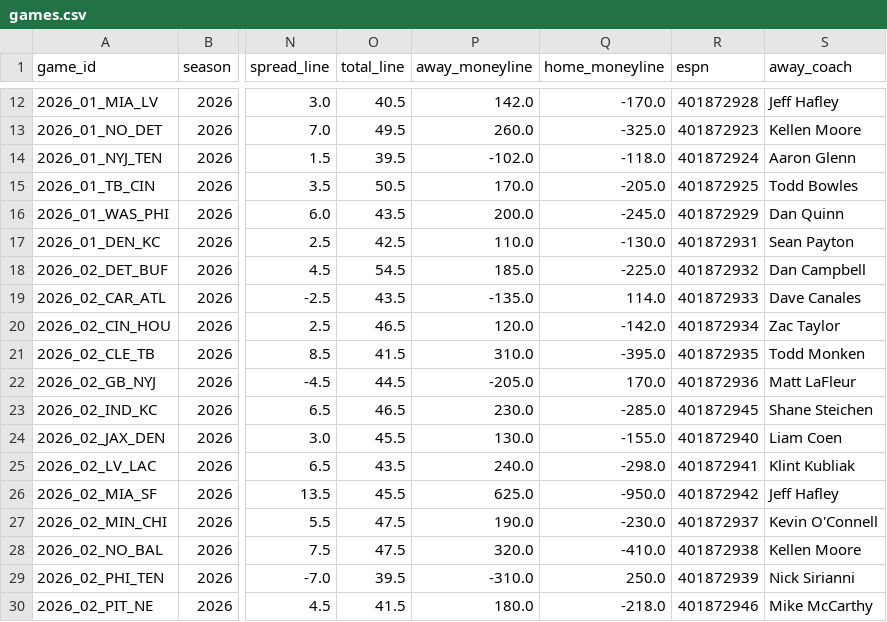
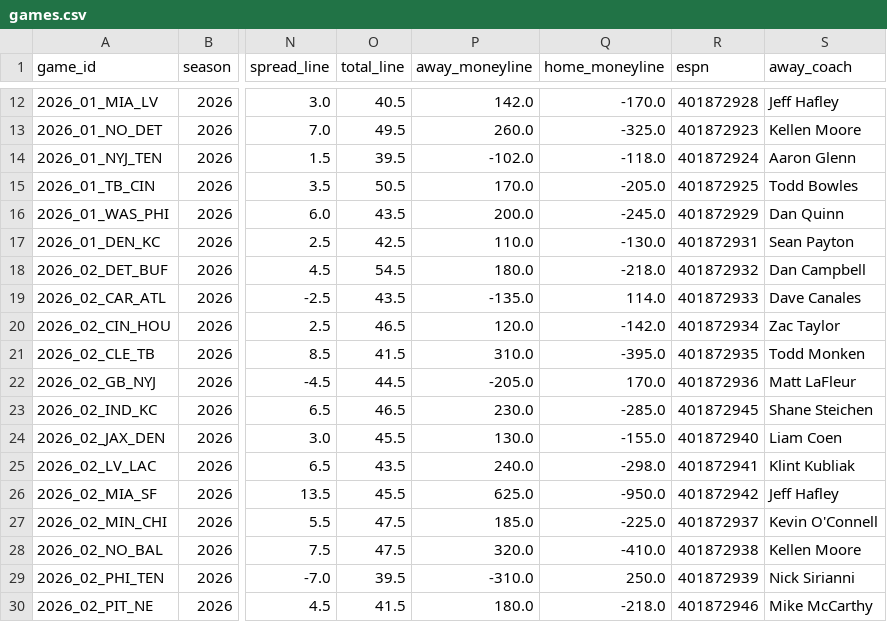
Before and after one commit to athvin/football-pool, a CSV file: data/2026/games.csv, drawn as a sheet; only a part is shown, gaps mark what is left out; the diff names each change by its address in the sheet, - before the commit and + after, or states it on an @@ line.

Commit message:
data: refresh 2026-09-16

```diff
--- a/data/2026/games.csv
+++ b/data/2026/games.csv
-P18 (away_moneyline): 185.0
+P18 (away_moneyline): 180.0
-Q18 (home_moneyline): -225.0
+Q18 (home_moneyline): -218.0
-P27 (away_moneyline): 190.0
+P27 (away_moneyline): 185.0
-Q27 (home_moneyline): -230.0
+Q27 (home_moneyline): -225.0
```
